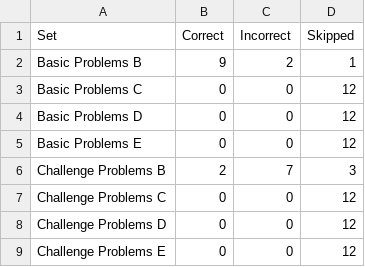
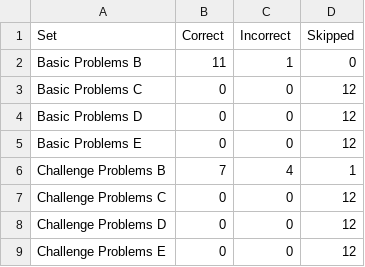
Before and after one commit to GranDiego117/KBAI, a CSV file: Final Project/SetResults.csv, drawn as a sheet.

```diff
--- a/Final Project/SetResults.csv
+++ b/Final Project/SetResults.csv
@@ -1,3 +1,3 @@
 Set,Correct,Incorrect,Skipped
-Basic Problems B,9,2,1
+Basic Problems B,11,1,0
 Basic Problems C,0,0,12
@@ -5,3 +5,3 @@ Basic Problems D,0,0,12
 Basic Problems E,0,0,12
-Challenge Problems B,2,7,3
+Challenge Problems B,7,4,1
 Challenge Problems C,0,0,12
```
Also changed, not shown: Final Project/AgentAnswers.csv, Final Project/ProblemResults.csv, 3 other files.
